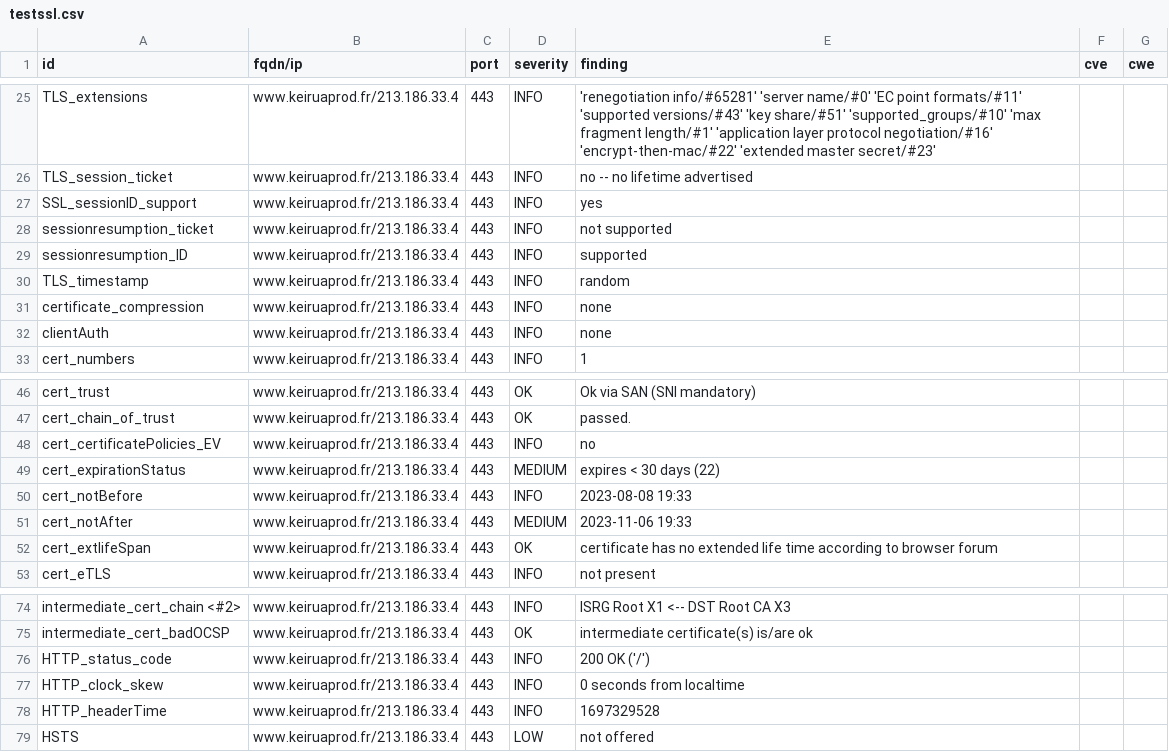
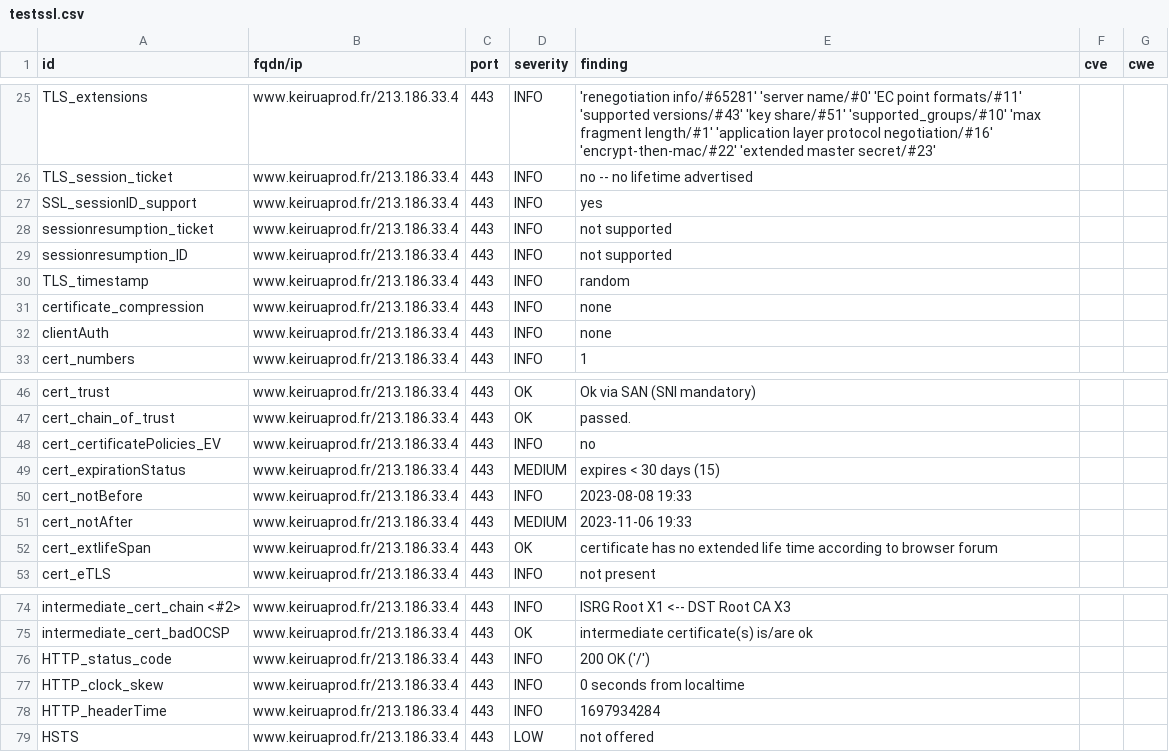
Before and after one commit to Keirua/dashlord-keiruaprod, a CSV file: results/aHR0cHM6Ly93d3cua2VpcnVhcHJvZC5mci9ibG9n/testssl.csv, drawn as a sheet; only a part is shown, gaps mark what is left out.

```diff
--- a/results/aHR0cHM6Ly93d3cua2VpcnVhcHJvZC5mci9ibG9n/testssl.csv
+++ b/results/aHR0cHM6Ly93d3cua2VpcnVhcHJvZC5mci9ibG9n/testssl.csv
@@ -28,3 +28,3 @@
 "sessionresumption_ticket","www.keiruaprod.fr/213.186.33.4","443","INFO","not supported","",""
-"sessionresumption_ID","www.keiruaprod.fr/213.186.33.4","443","INFO","supported","",""
+"sessionresumption_ID","www.keiruaprod.fr/213.186.33.4","443","INFO","not supported","",""
 "TLS_timestamp","www.keiruaprod.fr/213.186.33.4","443","INFO","random","",""
@@ -48,3 +48,3 @@
 "cert_certificatePolicies_EV","www.keiruaprod.fr/213.186.33.4","443","INFO","no","",""
-"cert_expirationStatus","www.keiruaprod.fr/213.186.33.4","443","MEDIUM","expires < 30 days (22)","",""
+"cert_expirationStatus","www.keiruaprod.fr/213.186.33.4","443","MEDIUM","expires < 30 days (15)","",""
 "cert_notBefore","www.keiruaprod.fr/213.186.33.4","443","INFO","2023-08-08 19:33","",""
@@ -77,3 +77,3 @@
 "HTTP_clock_skew","www.keiruaprod.fr/213.186.33.4","443","INFO","0 seconds from localtime","",""
-"HTTP_headerTime","www.keiruaprod.fr/213.186.33.4","443","INFO","1697329528","",""
+"HTTP_headerTime","www.keiruaprod.fr/213.186.33.4","443","INFO","1697934284","",""
 "HSTS","www.keiruaprod.fr/213.186.33.4","443","LOW","not offered","",""
```
Also changed, not shown: 15 other files.
